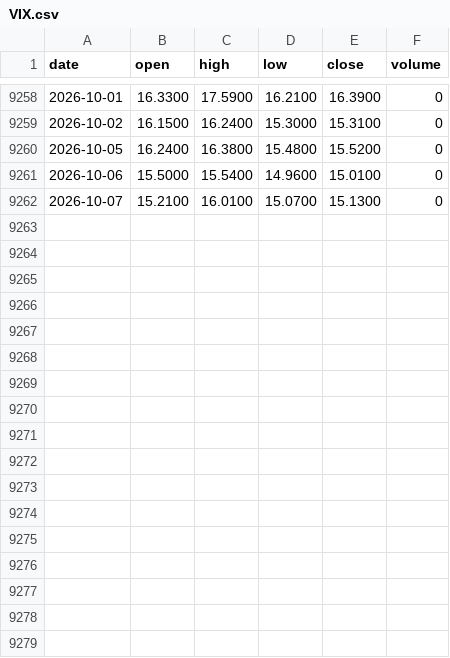
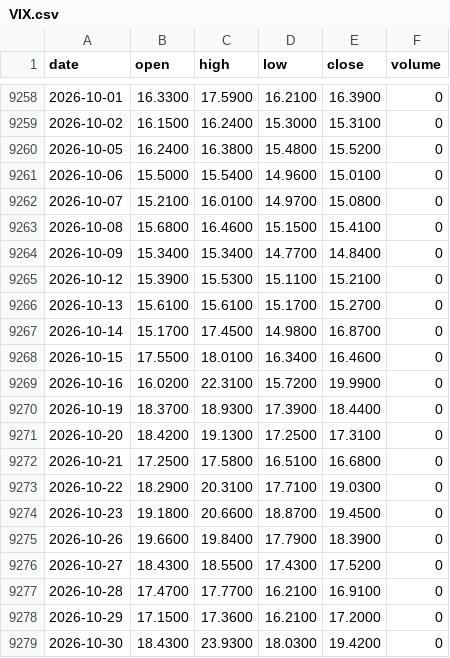
Before and after one commit to parveen06naresh/Crash-Replay, a CSV file: data/raw/VIX.csv, drawn as a sheet; only a part is shown, gaps mark what is left out.

```diff
--- a/data/raw/VIX.csv
+++ b/data/raw/VIX.csv
@@ -9261,2 +9261,19 @@ date,open,high,low,close,volume
 2026-10-06,15.5000,15.5400,14.9600,15.0100,0
-2026-10-07,15.2100,16.0100,15.0700,15.1300,0
+2026-10-07,15.2100,16.0100,14.9700,15.0800,0
+2026-10-08,15.6800,16.4600,15.1500,15.4100,0
+2026-10-09,15.3400,15.3400,14.7700,14.8400,0
+2026-10-12,15.3900,15.5300,15.1100,15.2100,0
+2026-10-13,15.6100,15.6100,15.1700,15.2700,0
+2026-10-14,15.1700,17.4500,14.9800,16.8700,0
+2026-10-15,17.5500,18.0100,16.3400,16.4600,0
+2026-10-16,16.0200,22.3100,15.7200,19.9900,0
+2026-10-19,18.3700,18.9300,17.3900,18.4400,0
+2026-10-20,18.4200,19.1300,17.2500,17.3100,0
+2026-10-21,17.2500,17.5800,16.5100,16.6800,0
+2026-10-22,18.2900,20.3100,17.7100,19.0300,0
+2026-10-23,19.1800,20.6600,18.8700,19.4500,0
+2026-10-26,19.6600,19.8400,17.7900,18.3900,0
+2026-10-27,18.4300,18.5500,17.4300,17.5200,0
+2026-10-28,17.4700,17.7700,16.2100,16.9100,0
+2026-10-29,17.1500,17.3600,16.2100,17.2000,0
+2026-10-30,18.4300,23.9300,18.0300,19.4200,0
```
Also changed, not shown: data/raw/DGS1.csv, data/raw/DGS10.csv, 14 other files.
